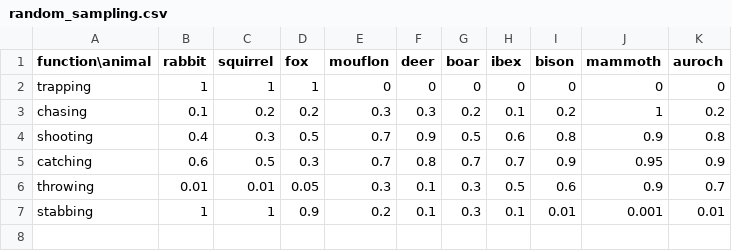
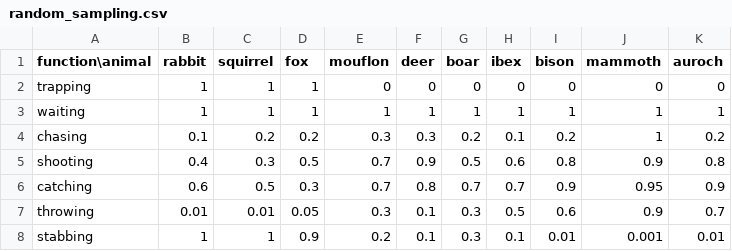
Before and after one commit to UIUCLearningLanguageLab/Humans, a CSV file: src/random_sampling.csv, drawn as a sheet.

```diff
--- a/src/random_sampling.csv
+++ b/src/random_sampling.csv
@@ -2,2 +2,3 @@ function\animal,rabbit,squirrel,fox,mouflon,deer,boar,ibex,bison,mammoth,auroch,
 trapping,1,1,1,0,0,0,0,0,0,0,
+waiting,1,1,1,1,1,1,1,1,1,1,
 chasing,0.1,0.2,0.2,0.3,0.3,0.2,0.1,0.2,1,0.2,
```
Also changed, not shown: src/state_change.csv, 8 other files.
